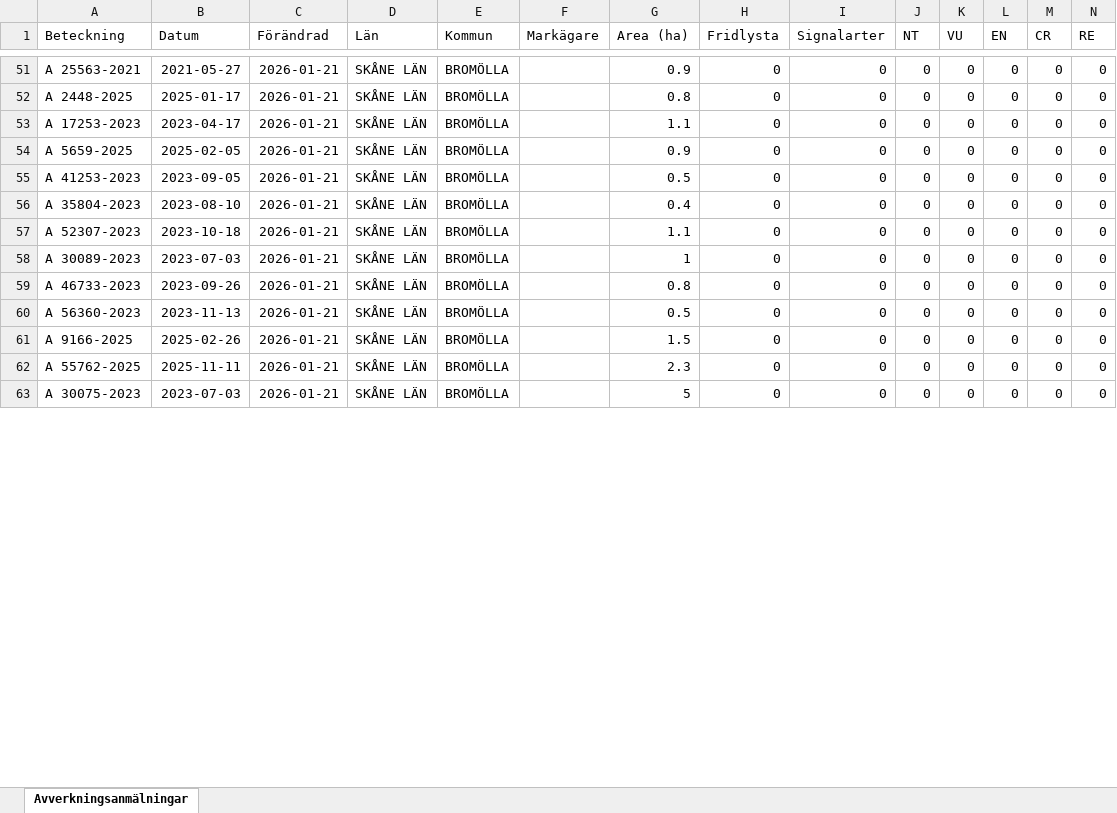
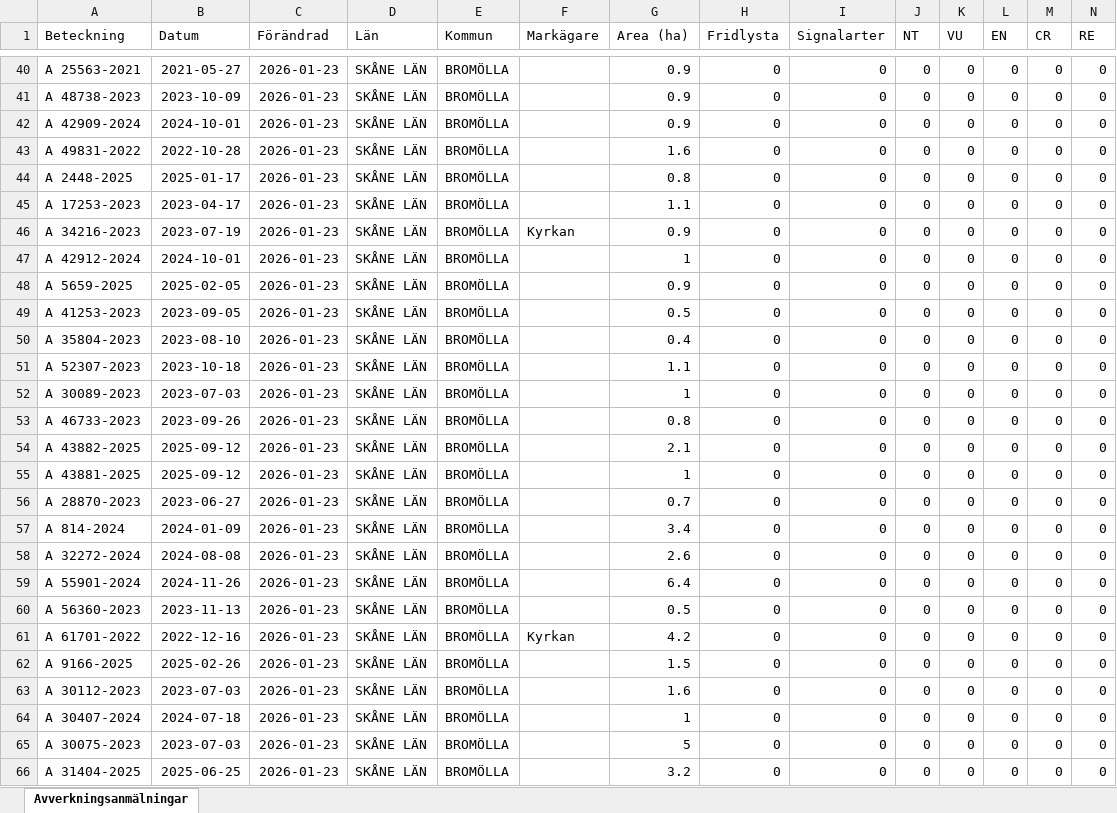
Before and after one commit to klasma/Logging_1272, an Excel workbook: Översikt BROMÖLLA.xlsx, sheet Avverkningsanmälningar, drawn as a sheet; only a part is shown, gaps mark what is left out; values as stored, in another font and other column widths than the file's, no borders; addresses are those after the commit; rows hold the shown columns only; the diff covers the shown part only; the diff names each change by its address in the sheet, - before the commit and + after, or states it on an @@ line.

```diff
--- a/Översikt BROMÖLLA.xlsx (sheet Avverkningsanmälningar)
+++ b/Översikt BROMÖLLA.xlsx (sheet Avverkningsanmälningar)
-C40 (Förändrad): 2026-01-21
+C40 (Förändrad): 2026-01-23
+row 41: A 48738-2023 | 2023-10-09 | 2026-01-23 | SKÅNE LÄN | BROMÖLLA |  | 0.9 | 0 | 0 | 0 | 0 | 0 | 0 | 0
+row 42: A 42909-2024 | 2024-10-01 | 2026-01-23 | SKÅNE LÄN | BROMÖLLA |  | 0.9 | 0 | 0 | 0 | 0 | 0 | 0 | 0
+row 43: A 49831-2022 | 2022-10-28 | 2026-01-23 | SKÅNE LÄN | BROMÖLLA |  | 1.6 | 0 | 0 | 0 | 0 | 0 | 0 | 0
-C44:C45 (Förändrad): 2026-01-21
+C44:C45 (Förändrad): 2026-01-23
+row 46: A 34216-2023 | 2023-07-19 | 2026-01-23 | SKÅNE LÄN | BROMÖLLA | Kyrkan | 0.9 | 0 | 0 | 0 | 0 | 0 | 0 | 0
+row 47: A 42912-2024 | 2024-10-01 | 2026-01-23 | SKÅNE LÄN | BROMÖLLA |  | 1 | 0 | 0 | 0 | 0 | 0 | 0 | 0
-C48:C53 (Förändrad): 2026-01-21
+C48:C53 (Förändrad): 2026-01-23
+row 54: A 43882-2025 | 2025-09-12 | 2026-01-23 | SKÅNE LÄN | BROMÖLLA |  | 2.1 | 0 | 0 | 0 | 0 | 0 | 0 | 0
+row 55: A 43881-2025 | 2025-09-12 | 2026-01-23 | SKÅNE LÄN | BROMÖLLA |  | 1 | 0 | 0 | 0 | 0 | 0 | 0 | 0
+row 56: A 28870-2023 | 2023-06-27 | 2026-01-23 | SKÅNE LÄN | BROMÖLLA |  | 0.7 | 0 | 0 | 0 | 0 | 0 | 0 | 0
+row 57: A 814-2024 | 2024-01-09 | 2026-01-23 | SKÅNE LÄN | BROMÖLLA |  | 3.4 | 0 | 0 | 0 | 0 | 0 | 0 | 0
+row 58: A 32272-2024 | 2024-08-08 | 2026-01-23 | SKÅNE LÄN | BROMÖLLA |  | 2.6 | 0 | 0 | 0 | 0 | 0 | 0 | 0
+row 59: A 55901-2024 | 2024-11-26 | 2026-01-23 | SKÅNE LÄN | BROMÖLLA |  | 6.4 | 0 | 0 | 0 | 0 | 0 | 0 | 0
-C60 (Förändrad): 2026-01-21
+C60 (Förändrad): 2026-01-23
+row 61: A 61701-2022 | 2022-12-16 | 2026-01-23 | SKÅNE LÄN | BROMÖLLA | Kyrkan | 4.2 | 0 | 0 | 0 | 0 | 0 | 0 | 0
-C62 (Förändrad): 2026-01-21
+C62 (Förändrad): 2026-01-23
+row 63: A 30112-2023 | 2023-07-03 | 2026-01-23 | SKÅNE LÄN | BROMÖLLA |  | 1.6 | 0 | 0 | 0 | 0 | 0 | 0 | 0
-A64 (Beteckning): A 55762-2025
+A64 (Beteckning): A 30407-2024
-B64 (Datum): 2025-11-11
+B64 (Datum): 2024-07-18
-C64:C65 (Förändrad): 2026-01-21
+C64:C65 (Förändrad): 2026-01-23
-G64 (Area (ha)): 2.3
+G64 (Area (ha)): 1
+row 66: A 31404-2025 | 2025-06-25 | 2026-01-23 | SKÅNE LÄN | BROMÖLLA |  | 3.2 | 0 | 0 | 0 | 0 | 0 | 0 | 0
```
Also changed, not shown: 20 added rows, 35 removed rows and 64 edited cells elsewhere in this sheet, artfynd/A 17396-2024 artfynd.xlsx, artfynd/A 42062-2024 artfynd.xlsx, 30 other files.
